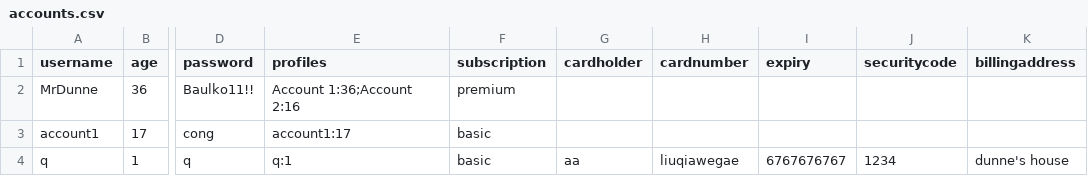
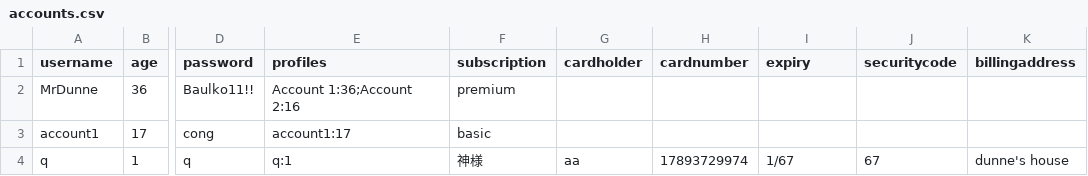
Before and after one commit to BaulkhamHillsHS/PrelimSE-26-Group6, a CSV file: accounts.csv, drawn as a sheet; only a part is shown, gaps mark what is left out; the diff names each change by its address in the sheet, - before the commit and + after, or states it on an @@ line.

Commit message:
finished subscription form input validation

```diff
--- a/accounts.csv
+++ b/accounts.csv
-F4 (subscription): basic
+F4 (subscription): 神様
-H4 (cardnumber): liuqiawegae
+H4 (cardnumber): 17893729974
-I4 (expiry): 6767676767
+I4 (expiry): 1/67
-J4 (securitycode): 1234
+J4 (securitycode): 67
```
Also changed, not shown: 2 other files.
